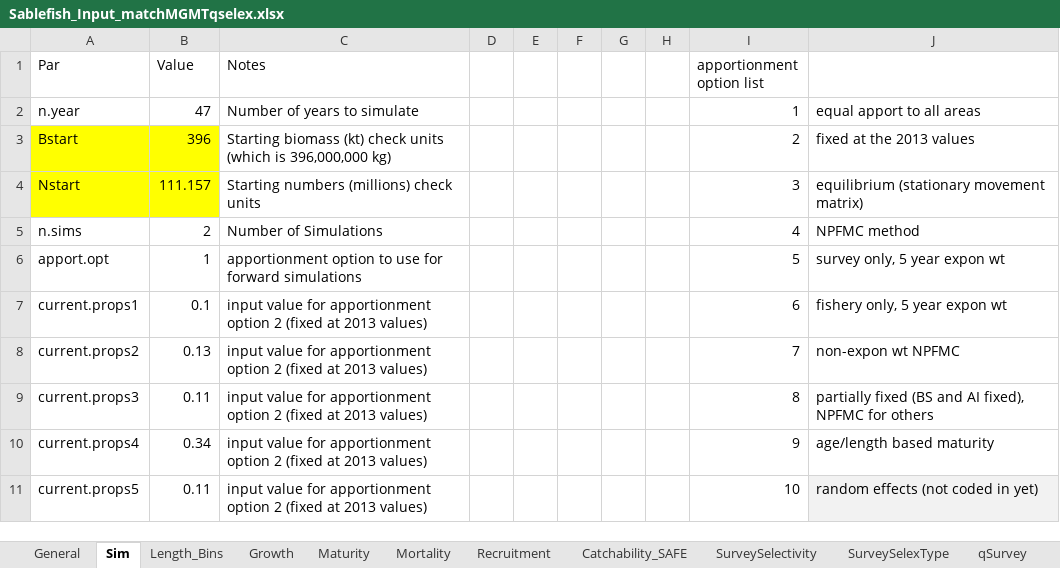
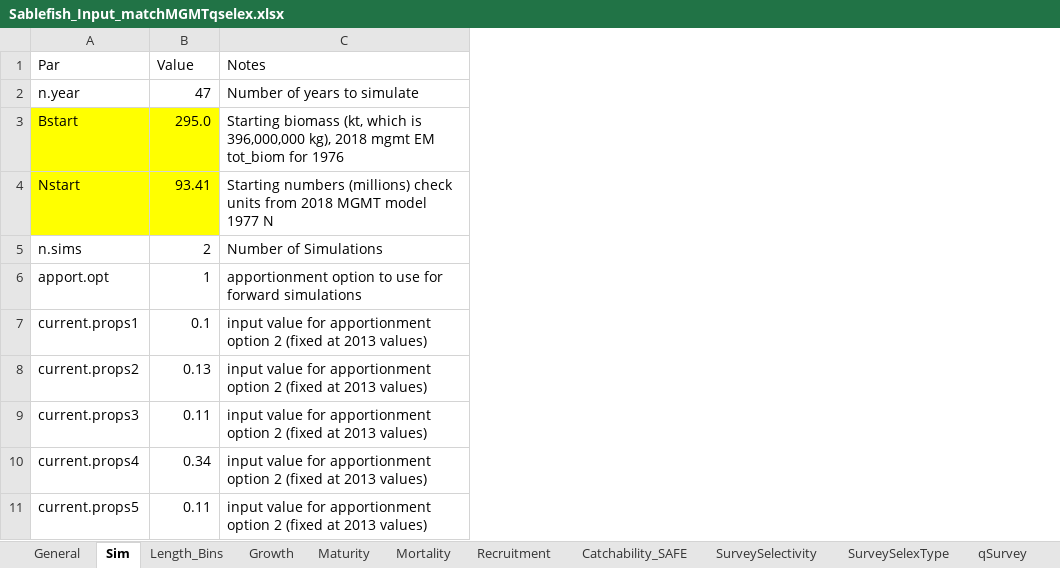
Before and after one commit to khfenske/Sablefish_ApportionmentStrategies, an Excel workbook: data/Sablefish_Input_matchMGMTqselex.xlsx, sheet Sim, drawn as a sheet; only a part is shown; values as stored, in another font and other column widths than the file's, no borders; the diff names each change by its address in the sheet, - before the commit and + after, or states it on an @@ line.

```diff
--- a/data/Sablefish_Input_matchMGMTqselex.xlsx (sheet Sim)
+++ b/data/Sablefish_Input_matchMGMTqselex.xlsx (sheet Sim)
-column D, empty
-column E, empty
-column F, empty
-column G, empty
-column H, empty
-column I (apportionment option list), rows 2-11: 1 | 2 | 3 | 4 | 5 | 6 | 7 | 8 | 9 | 10
-column J, rows 2-11: equal apport to all areas | fixed at the 2013 values | equilibrium (stationary movement matrix) | NPFMC method | survey only, 5 year expon wt | fishery only, 5 year expon wt | non-expon wt NPFMC | partially fixed (BS and AI fixed), NPFMC for others | age/length based maturity | random effects (not coded in yet)
-B3 (Value): 396
+B3 (Value): 295.0
-C3 (Notes): Starting biomass (kt) check units (which is 396,000,000 kg)
+C3 (Notes): Starting biomass (kt, which is 396,000,000 kg), 2018 mgmt EM tot_biom for 1976
-B4 (Value): 111.157
+B4 (Value): 93.41
-C4 (Notes): …check units
+C4 (Notes): …check units from 2018 MGMT model 1977 N
```
Also changed, not shown: sheet General, other sheet tabs, data/Sablefish_Input.xlsx, 5 other files.
